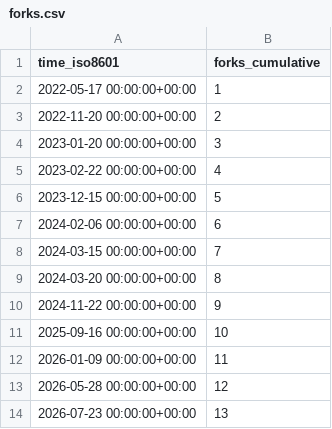
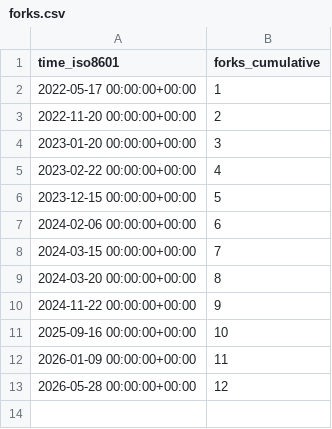
Before and after one commit to PhysiBoSS/PhysiBoSS, a CSV file: PhysiBoSS/PhysiBoSS/ghrs-data/forks.csv, drawn as a sheet.

```diff
--- a/PhysiBoSS/PhysiBoSS/ghrs-data/forks.csv
+++ b/PhysiBoSS/PhysiBoSS/ghrs-data/forks.csv
@@ -13,2 +13 @@ time_iso8601,forks_cumulative
 2026-05-28 00:00:00+00:00,12
-2026-07-23 00:00:00+00:00,13
```
